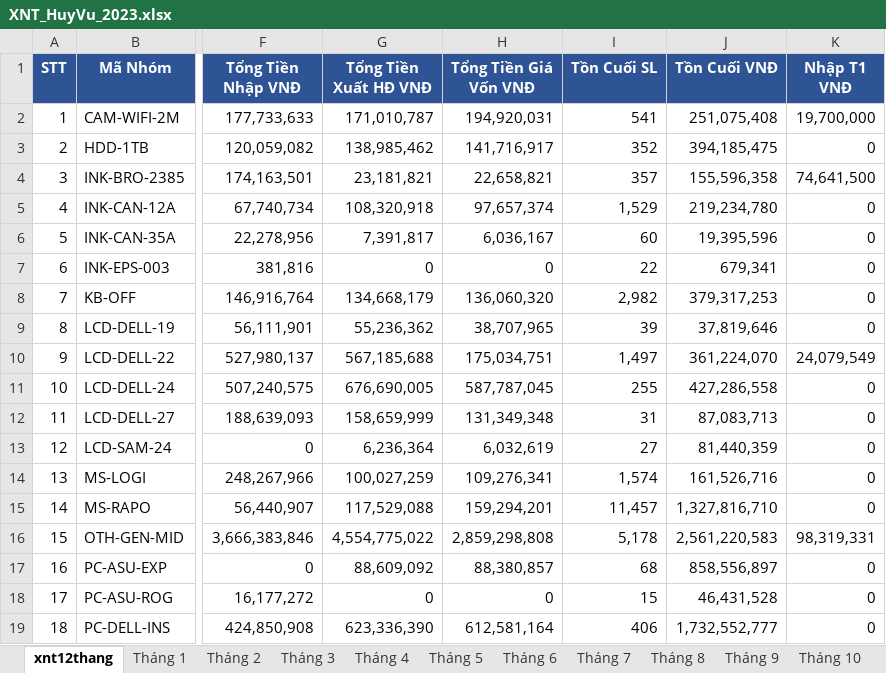
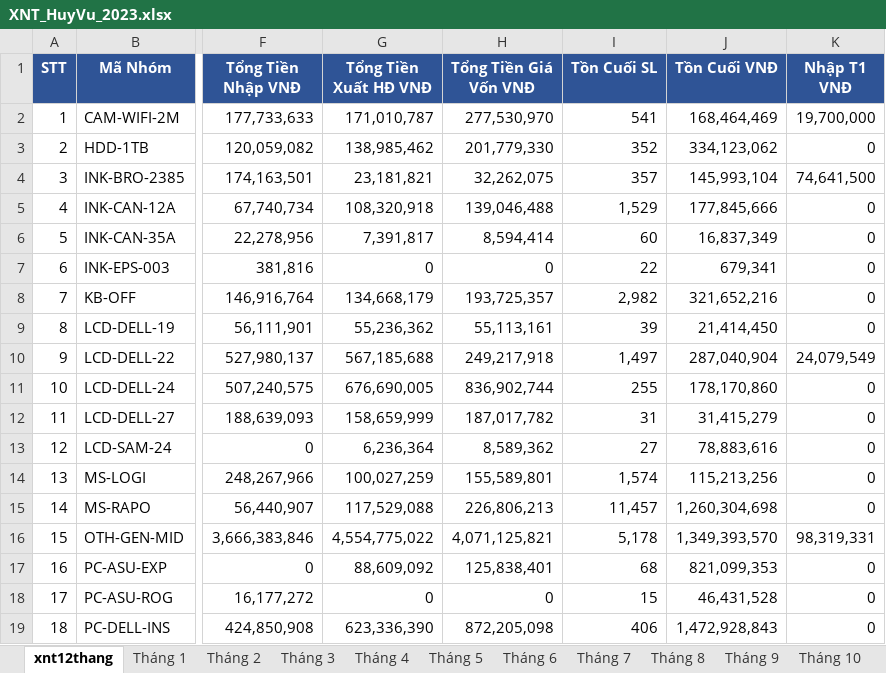
Before and after one commit to KataChannel/ragketoan, an Excel workbook: docs/huyvu/XNT_HuyVu_2023.xlsx, sheet xnt12thang, drawn as a sheet; only a part is shown, gaps mark what is left out; values as stored, in another font and other column widths than the file's, no borders; the diff covers the shown part only; the diff names each change by its address in the sheet, - before the commit and + after, or states it on an @@ line.

```diff
--- a/docs/huyvu/XNT_HuyVu_2023.xlsx (sheet xnt12thang)
+++ b/docs/huyvu/XNT_HuyVu_2023.xlsx (sheet xnt12thang)
-H2 (Tổng Tiền Giá Vốn VNĐ): 194,920,031
+H2 (Tổng Tiền Giá Vốn VNĐ): 277,530,970
-J2 (Tồn Cuối VNĐ): 251,075,408
+J2 (Tồn Cuối VNĐ): 168,464,469
-H3 (Tổng Tiền Giá Vốn VNĐ): 141,716,917
+H3 (Tổng Tiền Giá Vốn VNĐ): 201,779,330
-J3 (Tồn Cuối VNĐ): 394,185,475
+J3 (Tồn Cuối VNĐ): 334,123,062
-H4 (Tổng Tiền Giá Vốn VNĐ): 22,658,821
+H4 (Tổng Tiền Giá Vốn VNĐ): 32,262,075
-J4 (Tồn Cuối VNĐ): 155,596,358
+J4 (Tồn Cuối VNĐ): 145,993,104
-H5 (Tổng Tiền Giá Vốn VNĐ): 97,657,374
+H5 (Tổng Tiền Giá Vốn VNĐ): 139,046,488
-J5 (Tồn Cuối VNĐ): 219,234,780
+J5 (Tồn Cuối VNĐ): 177,845,666
-H6 (Tổng Tiền Giá Vốn VNĐ): 6,036,167
+H6 (Tổng Tiền Giá Vốn VNĐ): 8,594,414
-J6 (Tồn Cuối VNĐ): 19,395,596
+J6 (Tồn Cuối VNĐ): 16,837,349
-H8 (Tổng Tiền Giá Vốn VNĐ): 136,060,320
+H8 (Tổng Tiền Giá Vốn VNĐ): 193,725,357
-J8 (Tồn Cuối VNĐ): 379,317,253
+J8 (Tồn Cuối VNĐ): 321,652,216
-H9 (Tổng Tiền Giá Vốn VNĐ): 38,707,965
+H9 (Tổng Tiền Giá Vốn VNĐ): 55,113,161
-J9 (Tồn Cuối VNĐ): 37,819,646
+J9 (Tồn Cuối VNĐ): 21,414,450
-H10 (Tổng Tiền Giá Vốn VNĐ): 175,034,751
+H10 (Tổng Tiền Giá Vốn VNĐ): 249,217,918
-J10 (Tồn Cuối VNĐ): 361,224,070
+J10 (Tồn Cuối VNĐ): 287,040,904
-H11 (Tổng Tiền Giá Vốn VNĐ): 587,787,045
+H11 (Tổng Tiền Giá Vốn VNĐ): 836,902,744
-J11 (Tồn Cuối VNĐ): 427,286,558
+J11 (Tồn Cuối VNĐ): 178,170,860
-H12 (Tổng Tiền Giá Vốn VNĐ): 131,349,348
+H12 (Tổng Tiền Giá Vốn VNĐ): 187,017,782
-J12 (Tồn Cuối VNĐ): 87,083,713
+J12 (Tồn Cuối VNĐ): 31,415,279
-H13 (Tổng Tiền Giá Vốn VNĐ): 6,032,619
+H13 (Tổng Tiền Giá Vốn VNĐ): 8,589,362
-J13 (Tồn Cuối VNĐ): 81,440,359
+J13 (Tồn Cuối VNĐ): 78,883,616
-H14 (Tổng Tiền Giá Vốn VNĐ): 109,276,341
+H14 (Tổng Tiền Giá Vốn VNĐ): 155,589,801
-J14 (Tồn Cuối VNĐ): 161,526,716
+J14 (Tồn Cuối VNĐ): 115,213,256
-H15 (Tổng Tiền Giá Vốn VNĐ): 159,294,201
+H15 (Tổng Tiền Giá Vốn VNĐ): 226,806,213
-J15 (Tồn Cuối VNĐ): 1,327,816,710
+J15 (Tồn Cuối VNĐ): 1,260,304,698
-H16 (Tổng Tiền Giá Vốn VNĐ): 2,859,298,808
+H16 (Tổng Tiền Giá Vốn VNĐ): 4,071,125,821
-J16 (Tồn Cuối VNĐ): 2,561,220,583
+J16 (Tồn Cuối VNĐ): 1,349,393,570
-H17 (Tổng Tiền Giá Vốn VNĐ): 88,380,857
+H17 (Tổng Tiền Giá Vốn VNĐ): 125,838,401
-J17 (Tồn Cuối VNĐ): 858,556,897
+J17 (Tồn Cuối VNĐ): 821,099,353
-H19 (Tổng Tiền Giá Vốn VNĐ): 612,581,164
+H19 (Tổng Tiền Giá Vốn VNĐ): 872,205,098
-J19 (Tồn Cuối VNĐ): 1,732,552,777
+J19 (Tồn Cuối VNĐ): 1,472,928,843
```
Also changed, not shown: 1 added row, 1 removed row and 74 edited cells elsewhere in this sheet, sheet Tháng 12, sheet Tháng 11, sheet Tháng 10, sheet Tháng 9, sheet Tháng 8, sheet Tháng 7, 7 more sheets, 1 other file.
